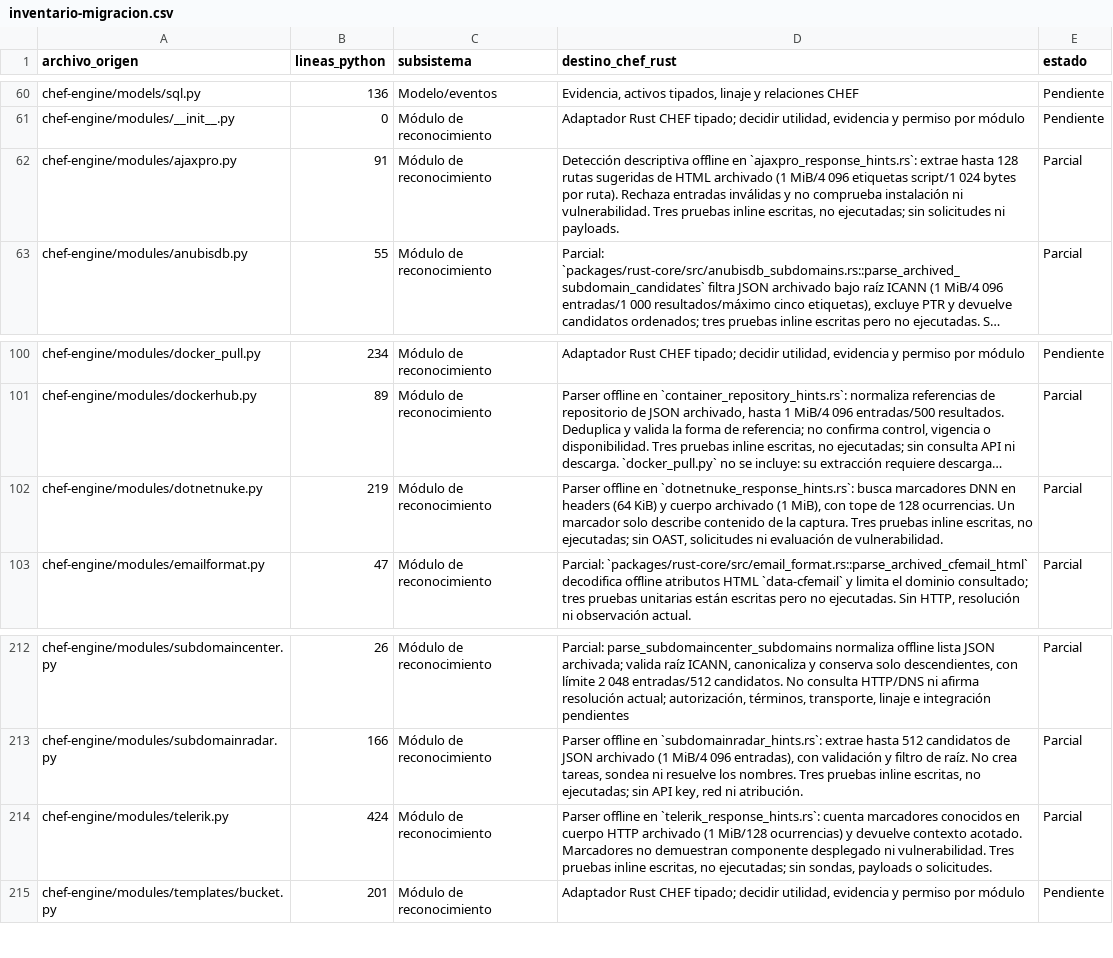
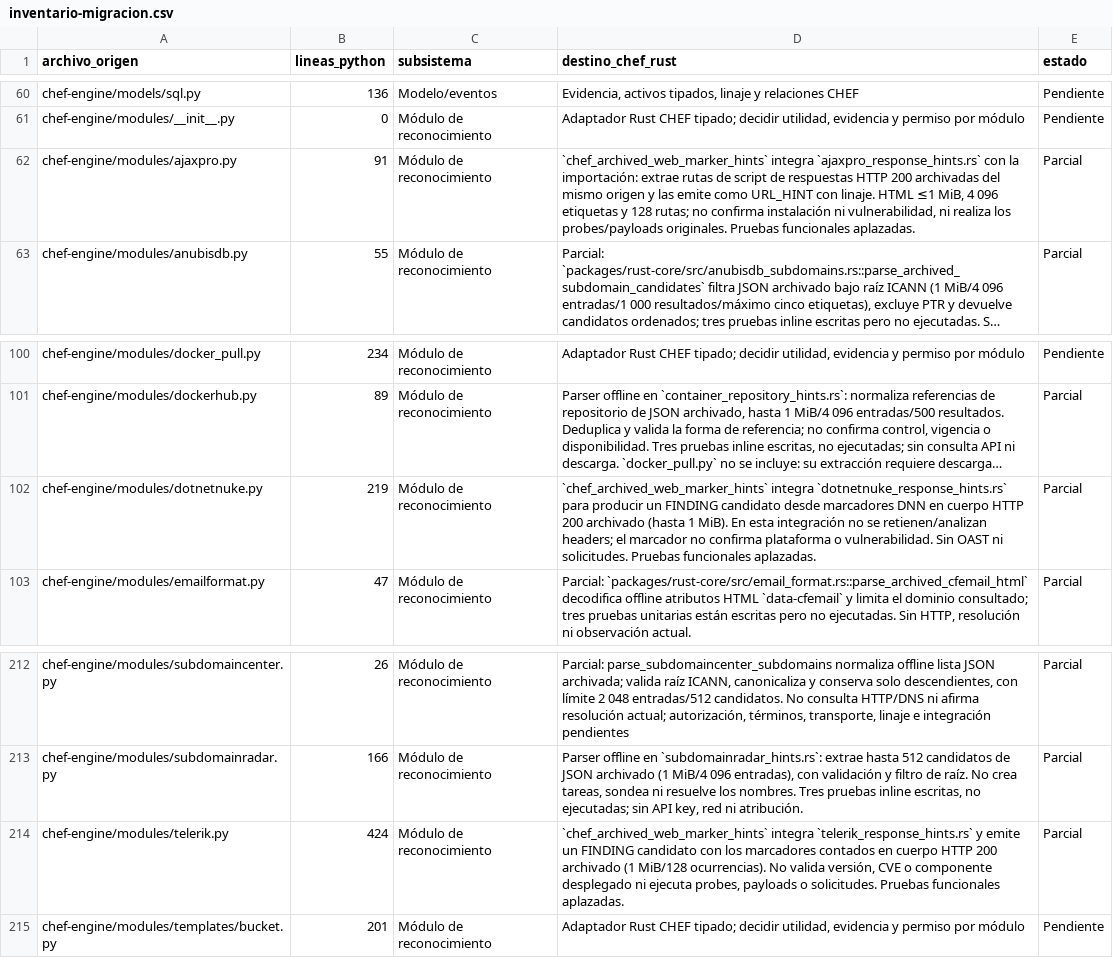
Before and after one commit to CyberStill-GmbH/CHEF, a CSV file: docs/migration/inventario-migracion.csv, drawn as a sheet; only a part is shown, gaps mark what is left out; long unchanged cells end in …; the diff names each change by its address in the sheet, - before the commit and + after, or states it on an @@ line.

Commit message:
feat(rust): integrate archived web markers offline

```diff
--- a/docs/migration/inventario-migracion.csv
+++ b/docs/migration/inventario-migracion.csv
-D62 (destino_chef_rust): Detección descriptiva offline en `ajaxpro_response_hints.rs`: extrae hasta 128 rutas sugeridas de HTML archivado (1 MiB/4 096 etiquetas script/1 024 bytes por ruta). Rechaza entradas inválidas y no comprueba instalación ni vulnerabilidad. Tres pruebas inline escritas, no ejecutadas; sin solicitudes ni payloads.
+D62 (destino_chef_rust): `chef_archived_web_marker_hints` integra `ajaxpro_response_hints.rs` con la importación: extrae rutas de script de respuestas HTTP 200 archivadas del mismo origen y las emite como URL_HINT con linaje. HTML ≤1 MiB, 4 096 etiquetas y 128 rutas; no confirma instalación ni vulnerabilidad, ni realiza los probes/payloads originales. Pruebas funcionales aplazadas.
-D102 (destino_chef_rust): Parser offline en `dotnetnuke_response_hints.rs`: busca marcadores DNN en headers (64 KiB) y cuerpo archivado (1 MiB), con tope de 128 ocurrencias. Un marcador solo describe contenido de la captura. Tres pruebas inline escritas, no ejecutadas; sin OAST, solicitudes ni evaluación de vulnerabilidad.
+D102 (destino_chef_rust): `chef_archived_web_marker_hints` integra `dotnetnuke_response_hints.rs` para producir un FINDING candidato desde marcadores DNN en cuerpo HTTP 200 archivado (hasta 1 MiB). En esta integración no se retienen/analizan headers; el marcador no confirma plataforma o vulnerabilidad. Sin OAST ni solicitudes. Pruebas funcionales aplazadas.
-D214 (destino_chef_rust): Parser offline en `telerik_response_hints.rs`: cuenta marcadores conocidos en cuerpo HTTP archivado (1 MiB/128 ocurrencias) y devuelve contexto acotado. Marcadores no demuestran componente desplegado ni vulnerabilidad. Tres pruebas inline escritas, no ejecutadas; sin sondas, payloads o solicitudes.
+D214 (destino_chef_rust): `chef_archived_web_marker_hints` integra `telerik_response_hints.rs` y emite un FINDING candidato con los marcadores contados en cuerpo HTTP 200 archivado (1 MiB/128 ocurrencias). No valida versión, CVE o componente desplegado ni ejecuta probes, payloads o solicitudes. Pruebas funcionales aplazadas.
```
Also changed, not shown: 12 other files.
